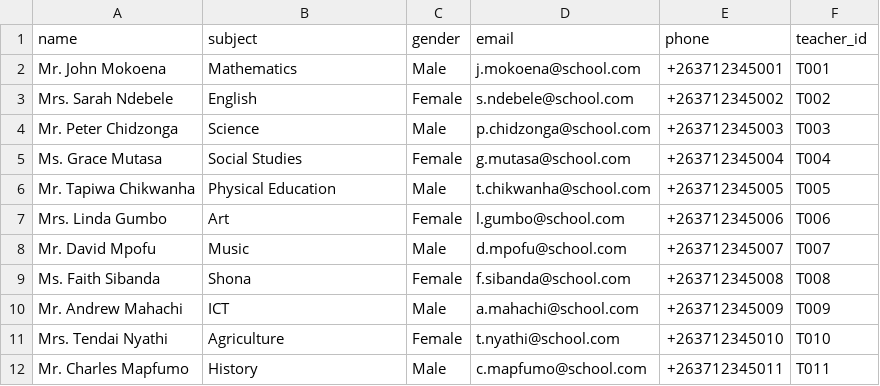
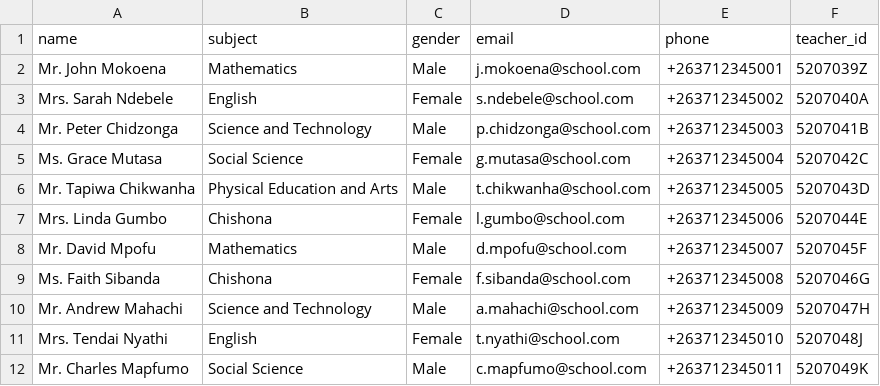
Before and after one commit to wilson3centaurus/psp, a CSV file: uploads/sample-templates/teachers_sample.csv, drawn as a sheet.

```diff
--- a/uploads/sample-templates/teachers_sample.csv
+++ b/uploads/sample-templates/teachers_sample.csv
@@ -1,12 +1,12 @@
 name,subject,gender,email,phone,teacher_id
-Mr. John Mokoena,Mathematics,Male,j.mokoena@school.com,+263712345001,T001
-Mrs. Sarah Ndebele,English,Female,s.ndebele@school.com,+263712345002,T002
-Mr. Peter Chidzonga,Science,Male,p.chidzonga@school.com,+263712345003,T003
-Ms. Grace Mutasa,Social Studies,Female,g.mutasa@school.com,+263712345004,T004
-Mr. Tapiwa Chikwanha,Physical Education,Male,t.chikwanha@school.com,+263712345005,T005
-Mrs. Linda Gumbo,Art,Female,l.gumbo@school.com,+263712345006,T006
-Mr. David Mpofu,Music,Male,d.mpofu@school.com,+263712345007,T007
-Ms. Faith Sibanda,Shona,Female,f.sibanda@school.com,+263712345008,T008
-Mr. Andrew Mahachi,ICT,Male,a.mahachi@school.com,+263712345009,T009
-Mrs. Tendai Nyathi,Agriculture,Female,t.nyathi@school.com,+263712345010,T010
-Mr. Charles Mapfumo,History,Male,c.mapfumo@school.com,+263712345011,T011
+Mr. John Mokoena,Mathematics,Male,j.mokoena@school.com,+263712345001,5207039Z
+Mrs. Sarah Ndebele,English,Female,s.ndebele@school.com,+263712345002,5207040A
+Mr. Peter Chidzonga,Science and Technology,Male,p.chidzonga@school.com,+263712345003,5207041B
+Ms. Grace Mutasa,Social Science,Female,g.mutasa@school.com,+263712345004,5207042C
+Mr. Tapiwa Chikwanha,Physical Education and Arts,Male,t.chikwanha@school.com,+263712345005,5207043D
+Mrs. Linda Gumbo,Chishona,Female,l.gumbo@school.com,+263712345006,5207044E
+Mr. David Mpofu,Mathematics,Male,d.mpofu@school.com,+263712345007,5207045F
+Ms. Faith Sibanda,Chishona,Female,f.sibanda@school.com,+263712345008,5207046G
+Mr. Andrew Mahachi,Science and Technology,Male,a.mahachi@school.com,+263712345009,5207047H
+Mrs. Tendai Nyathi,English,Female,t.nyathi@school.com,+263712345010,5207048J
+Mr. Charles Mapfumo,Social Science,Male,c.mapfumo@school.com,+263712345011,5207049K
```
Also changed, not shown: uploads/sample-templates/resources_sample.csv, uploads/sample-templates/teachers_sample2.csv, 6 other files.
